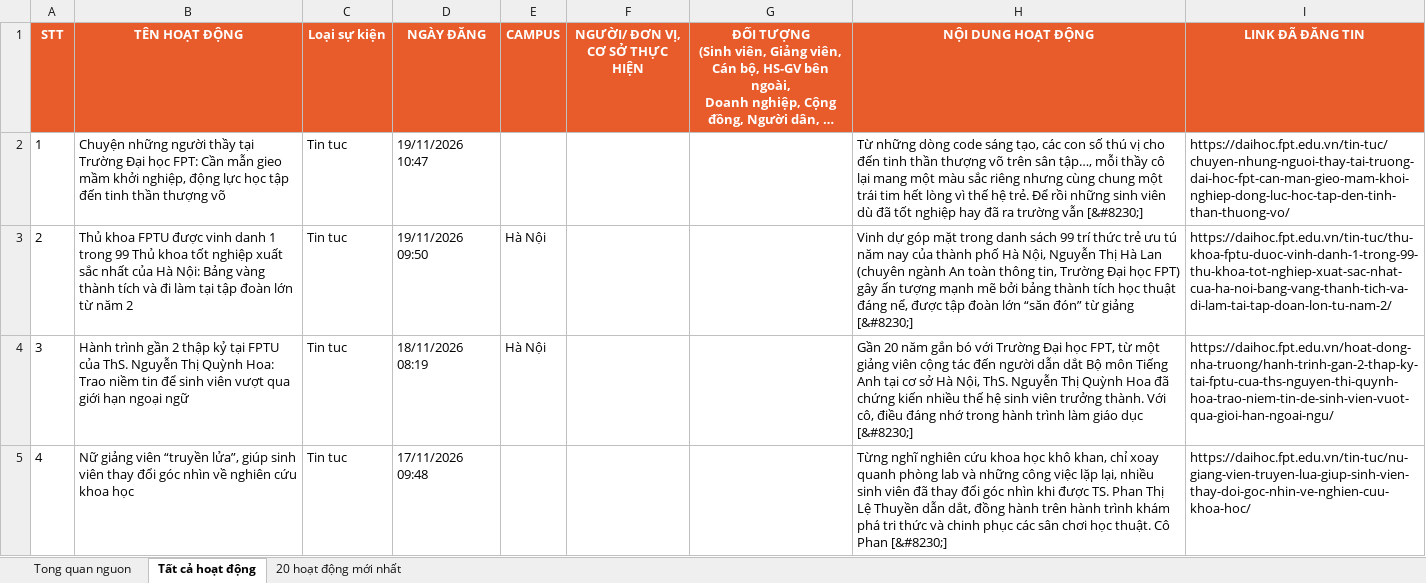
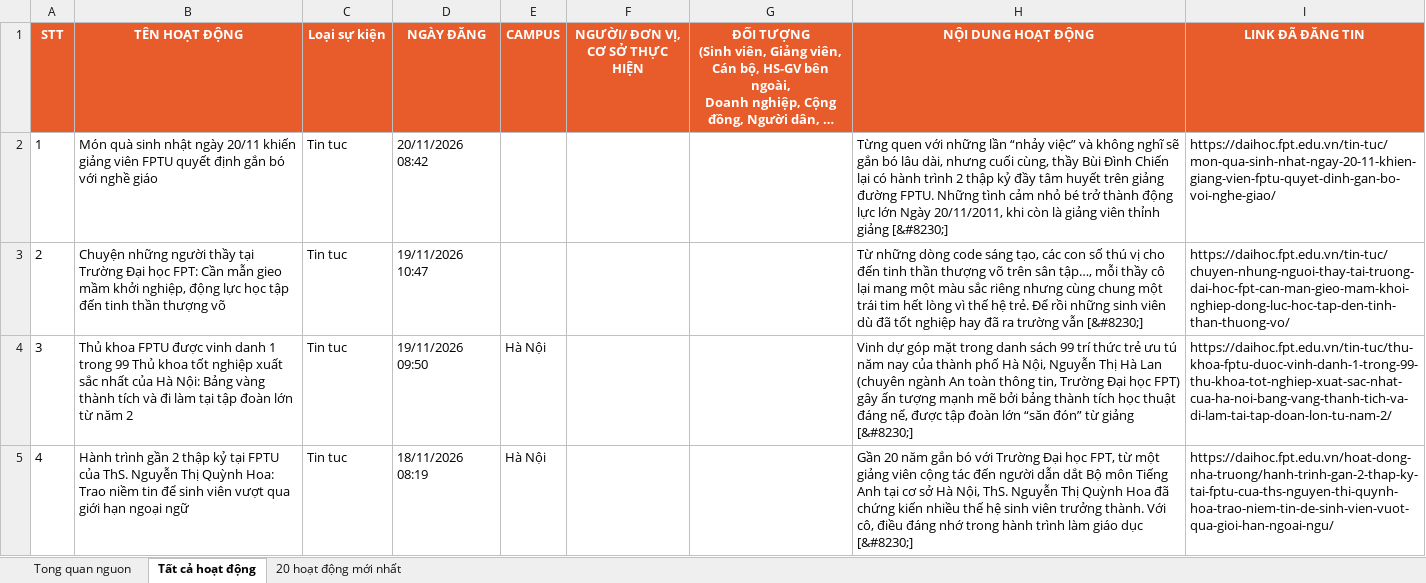
Before and after one commit to tienanh220102-boop/FacebookThing, an Excel workbook: Trang web FPT/fpt_news_tong_hop.xlsx, sheet Tất cả hoạt động, drawn as a sheet; only a part is shown; the shorter side is filled out with more unchanged rows; long unchanged cells end in …; values as stored, in another font and other column widths than the file's, no borders; addresses are those after the commit; the diff names each change by its address in the sheet, - before the commit and + after, or states it on an @@ line.

```diff
--- a/Trang web FPT/fpt_news_tong_hop.xlsx (sheet Tất cả hoạt động)
+++ b/Trang web FPT/fpt_news_tong_hop.xlsx (sheet Tất cả hoạt động)
+row 2: 1 | Món quà sinh nhật ngày 20/11 khiến giảng viên FPTU quyết định gắn bó với nghề giáo | Tin tuc | 20/11/2026 08:42 |  |  |  | Từng quen với những lần “nhảy việc” và không nghĩ sẽ gắn bó lâu dài, nhưng cuối cùng, thầy Bùi Đình Chiến lại có hành trình 2 thập kỷ đầy tâm huyết trên giảng đường FPTU. Những tình cảm nhỏ bé trở thành động lực lớn Ngày 20/11/2011, khi còn là giảng viên thỉnh giảng [&#8230;] | https://daihoc.fpt.edu.vn/tin-tuc/mon-qua-sinh-nhat-ngay-20-11-khien-giang-vien-fptu-quyet-dinh-gan-bo-voi-nghe-giao/
@@ column A (STT) renumbered from row 3 down @@
```
Also changed, not shown: sheet 20 hoạt động mới nhất, sheet Tong quan nguon, 3 other files.
